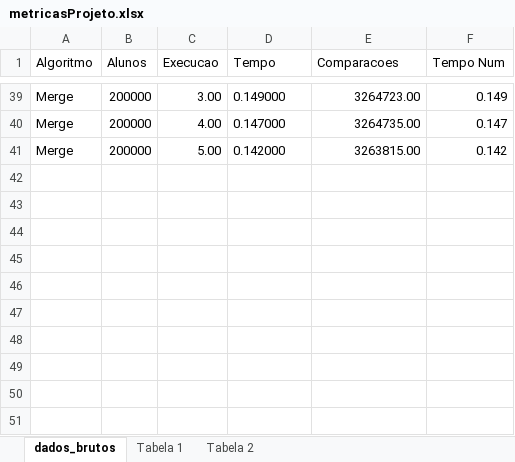
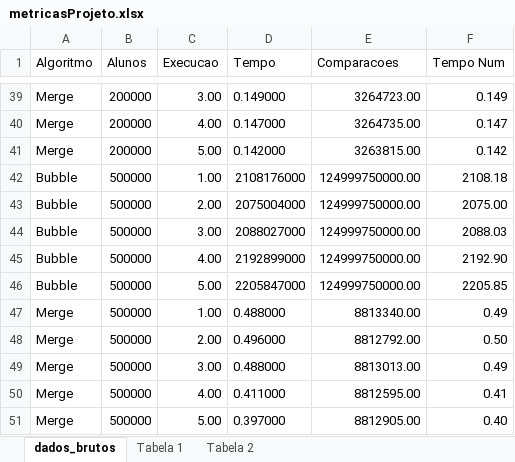
Before and after one commit to NicholasLeal7/projeto2-charles, an Excel workbook: metricasProjeto.xlsx, sheet dados_brutos, drawn as a sheet; only a part is shown, gaps mark what is left out; values as stored, in another font and other column widths than the file's, no borders; the diff names each change by its address in the sheet, - before the commit and + after, or states it on an @@ line.

```diff
--- a/metricasProjeto.xlsx (sheet dados_brutos)
+++ b/metricasProjeto.xlsx (sheet dados_brutos)
+row 42: Bubble | 500000 | 1.00 | 2108176000 | 124999750000.00 | 2108.18
+row 43: Bubble | 500000 | 2.00 | 2075004000 | 124999750000.00 | 2075.00
+row 44: Bubble | 500000 | 3.00 | 2088027000 | 124999750000.00 | 2088.03
+row 45: Bubble | 500000 | 4.00 | 2192899000 | 124999750000.00 | 2192.90
+row 46: Bubble | 500000 | 5.00 | 2205847000 | 124999750000.00 | 2205.85
+row 47: Merge | 500000 | 1.00 | 0.488000 | 8813340.00 | 0.49
+row 48: Merge | 500000 | 2.00 | 0.496000 | 8812792.00 | 0.50
+row 49: Merge | 500000 | 3.00 | 0.488000 | 8813013.00 | 0.49
+row 50: Merge | 500000 | 4.00 | 0.411000 | 8812595.00 | 0.41
+row 51: Merge | 500000 | 5.00 | 0.397000 | 8812905.00 | 0.40
```
Also changed, not shown: sheet Tabela 2, sheet Tabela 1, charts or pictures, 2 other files.
